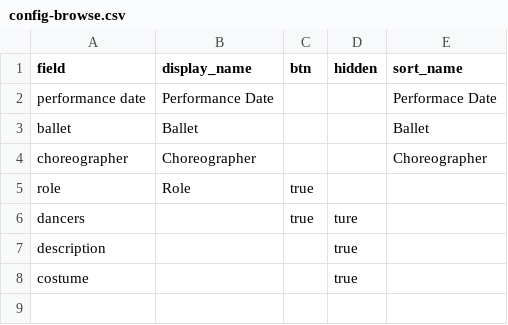
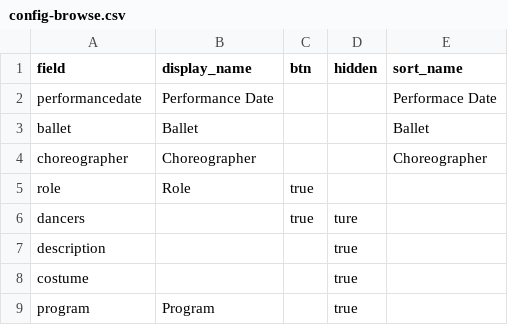
Before and after one commit to bgreenho/Chamberlain-Senior-Company-Collection, a CSV file: _data/config-browse.csv, drawn as a sheet.

Commit message:
Update config-browse.csv

```diff
--- a/_data/config-browse.csv
+++ b/_data/config-browse.csv
@@ -1,3 +1,3 @@
 field,display_name,btn,hidden,sort_name
-performance date,Performance Date,,,Performace Date
+performancedate,Performance Date,,,Performace Date
 ballet,Ballet,,,Ballet
@@ -8 +8,2 @@ description,,,true,
 costume,,,true,
+program, Program,,true,
```
